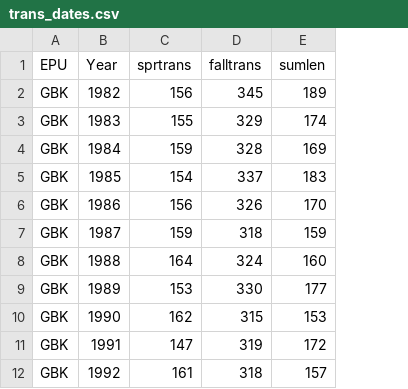
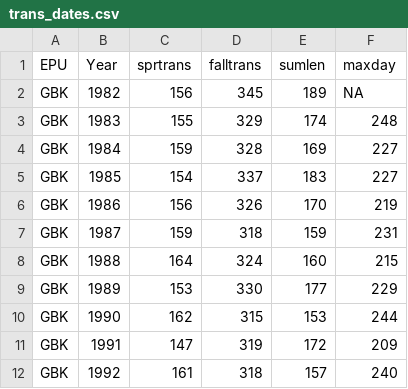
Before and after one commit to NEFSC/READ-EDAB-CurrentConditions, a CSV file: data/trans_dates.csv, drawn as a sheet; only a part is shown; the diff names each change by its address in the sheet, - before the commit and + after, or states it on an @@ line.

```diff
--- a/data/trans_dates.csv
+++ b/data/trans_dates.csv
+column F (maxday), rows 2-12: NA | 248 | 227 | 227 | 219 | 231 | 215 | 229 | 244 | 209 | 240
```
Also changed, not shown: 1 other file.
